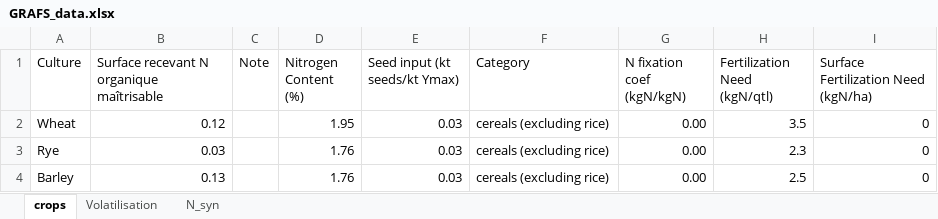
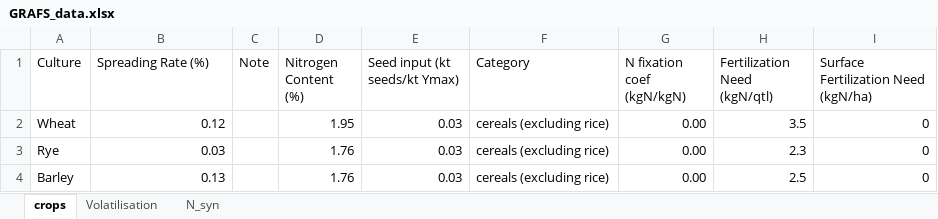
Before and after one commit to AdrienFausteGay/GRAFS-E, an Excel workbook: src/grafs_e/data/GRAFS_data.xlsx, sheet crops, drawn as a sheet; only a part is shown; values as stored, in another font and other column widths than the file's, no borders; the diff names each change by its address in the sheet, - before the commit and + after, or states it on an @@ line.

Commit message:
Changed columns name in GRAFS_data

```diff
--- a/src/grafs_e/data/GRAFS_data.xlsx (sheet crops)
+++ b/src/grafs_e/data/GRAFS_data.xlsx (sheet crops)
-B1: Surface recevant N organique maîtrisable
+B1: Spreading Rate (%)
```
Also changed, not shown: 3 other files.
